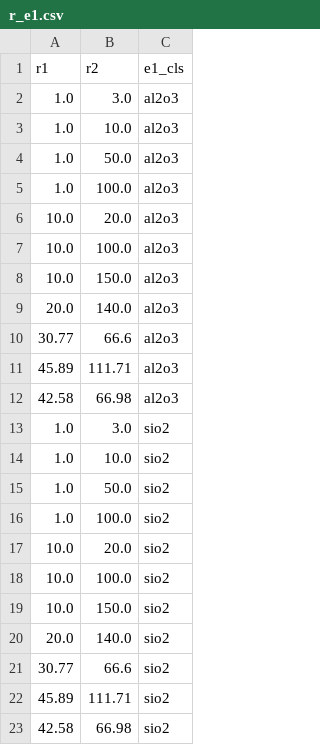
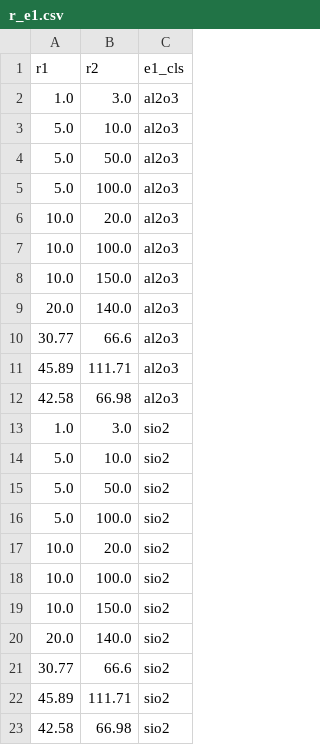
Before and after one commit to amritsaha607/BTP, a CSV file: PredictionData/r_e1.csv, drawn as a sheet.

Commit message:
modified-prediction-data

```diff
--- a/PredictionData/r_e1.csv
+++ b/PredictionData/r_e1.csv
@@ -2,5 +2,5 @@ r1,r2,e1_cls
 1.0,3.0,al2o3
-1.0,10.0,al2o3
-1.0,50.0,al2o3
-1.0,100.0,al2o3
+5.0,10.0,al2o3
+5.0,50.0,al2o3
+5.0,100.0,al2o3
 10.0,20.0,al2o3
@@ -13,5 +13,5 @@ r1,r2,e1_cls
 1.0,3.0,sio2
-1.0,10.0,sio2
-1.0,50.0,sio2
-1.0,100.0,sio2
+5.0,10.0,sio2
+5.0,50.0,sio2
+5.0,100.0,sio2
 10.0,20.0,sio2
```
